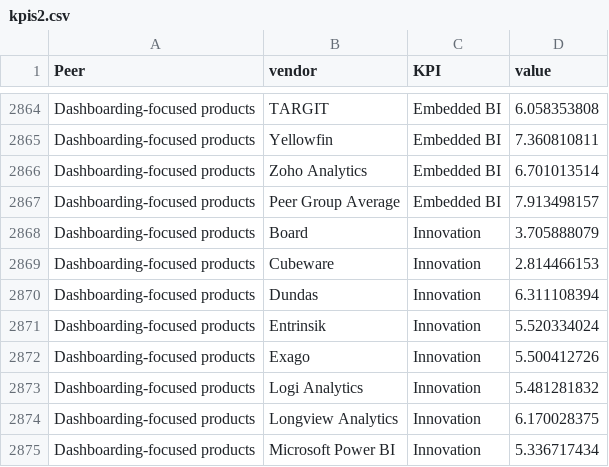
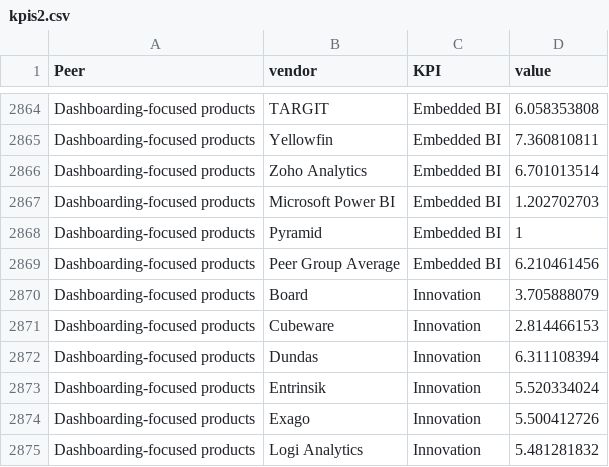
Before and after one commit to Ann-Katrinneeb/BI-Analytics-Survey-22, a CSV file: src/data/kpis2.csv, drawn as a sheet; only a part is shown, gaps mark what is left out; the shorter side is filled out with more unchanged rows.

```diff
--- a/src/data/kpis2.csv
+++ b/src/data/kpis2.csv
@@ -2866,3 +2866,5 @@ Dashboarding-focused products,Yellowfin,Embedded BI,7.360810811
 Dashboarding-focused products,Zoho Analytics,Embedded BI,6.701013514
-Dashboarding-focused products,Peer Group Average,Embedded BI,7.913498157
+Dashboarding-focused products,Microsoft Power BI,Embedded BI,1.202702703
+Dashboarding-focused products,Pyramid,Embedded BI,1
+Dashboarding-focused products,Peer Group Average,Embedded BI,6.210461456
 Dashboarding-focused products,Board,Innovation,3.705888079
```
Also changed, not shown: dist/codebook1.csv, dist/sorting1.csv, 3 other files.
